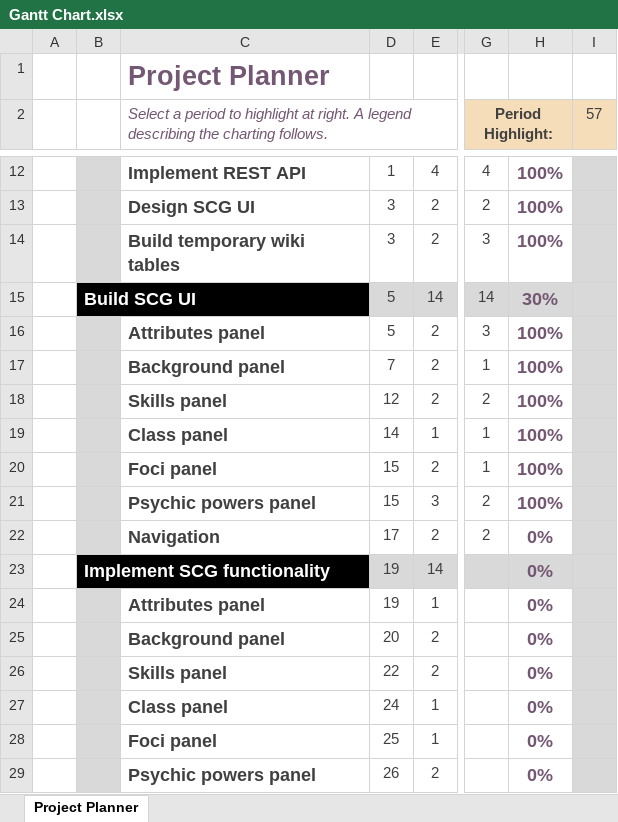
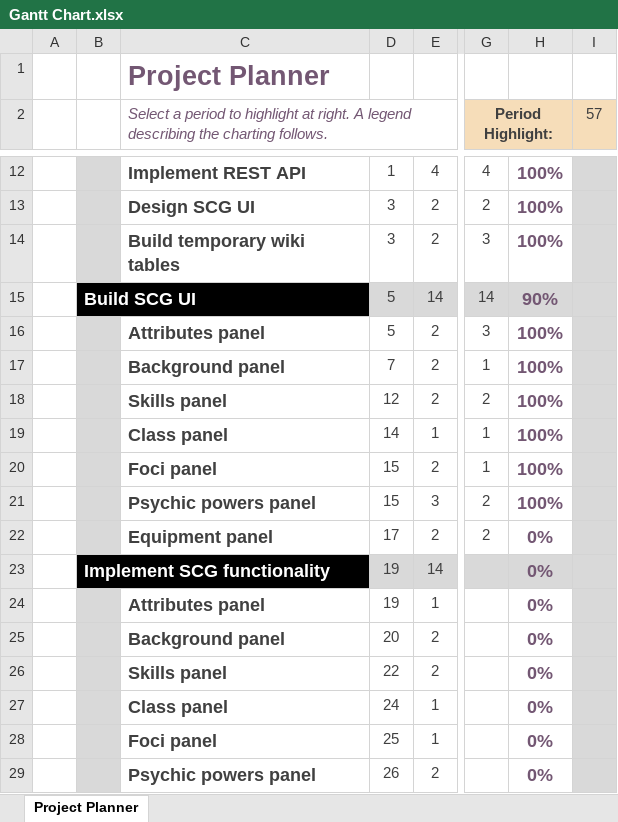
Before and after one commit to dalmposter/swn-character-generator, an Excel workbook: documentation/Interim Report/Gantt Chart.xlsx, sheet Project Planner, drawn as a sheet; only a part is shown, gaps mark what is left out; values as stored, in another font and other column widths than the file's, no borders; conditional formats not drawn; the diff names each change by its address in the sheet, - before the commit and + after, or states it on an @@ line.

Commit message:
Updated Gantt Chart

```diff
--- a/documentation/Interim Report/Gantt Chart.xlsx (sheet Project Planner)
+++ b/documentation/Interim Report/Gantt Chart.xlsx (sheet Project Planner)
-H15: 30%
+H15: 90%
-C22: Navigation
+C22: Equipment panel
```
Also changed, not shown: 1 other file.
